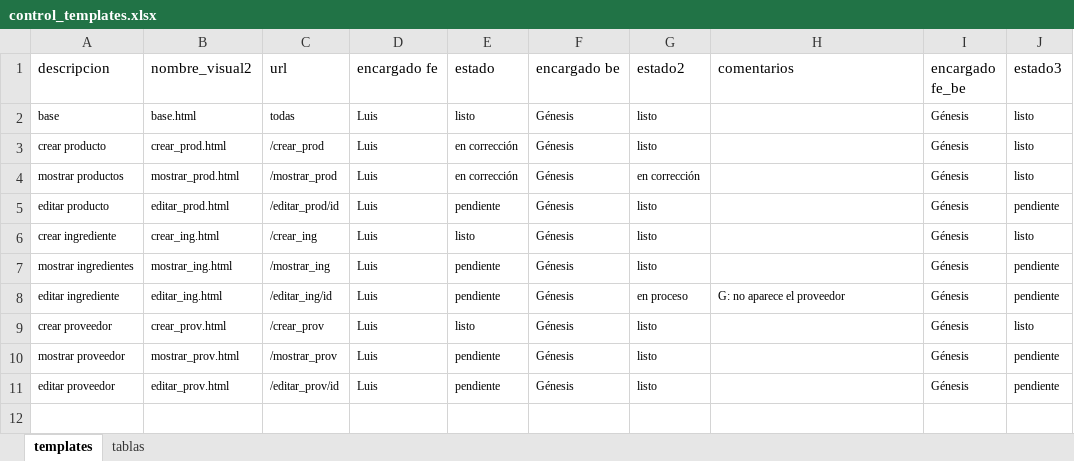
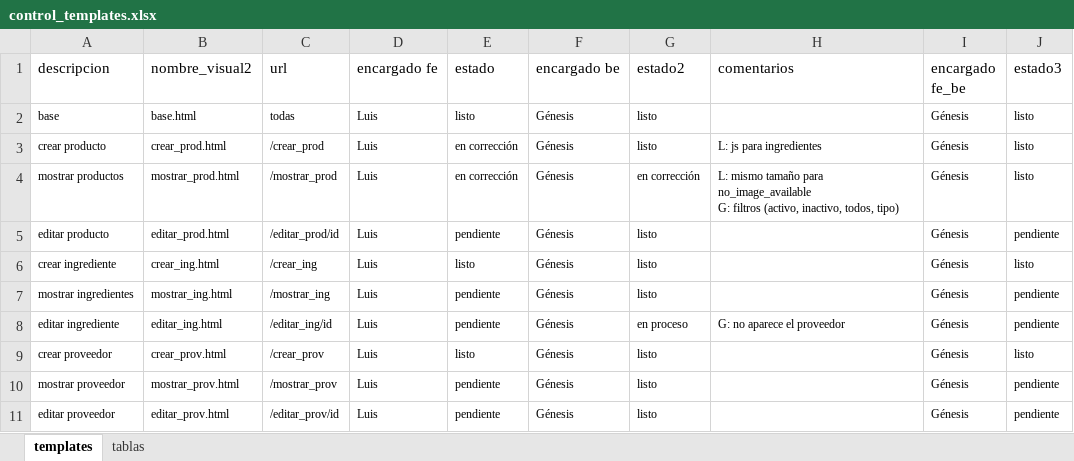
Before and after one commit to Danccs/bellavista_donuts, an Excel workbook: control_templates.xlsx, sheet templates, drawn as a sheet; values as stored, in another font and other column widths than the file's, no borders; conditional formats and table styles not drawn; ↵ is a line break in a cell; the diff names each change by its address in the sheet, - before the commit and + after, or states it on an @@ line.

Commit message:
agregando img_not_available y editando agregar en mostrar prod

```diff
--- a/control_templates.xlsx (sheet templates)
+++ b/control_templates.xlsx (sheet templates)
-H3 (comentarios): (empty)
+H3 (comentarios): L: js para ingredientes
-H4 (comentarios): (empty)
+H4 (comentarios): L: mismo tamaño para no_image_available ↵ G: filtros (activo, inactivo, todos, tipo)
```
Also changed, not shown: 2 other files.
